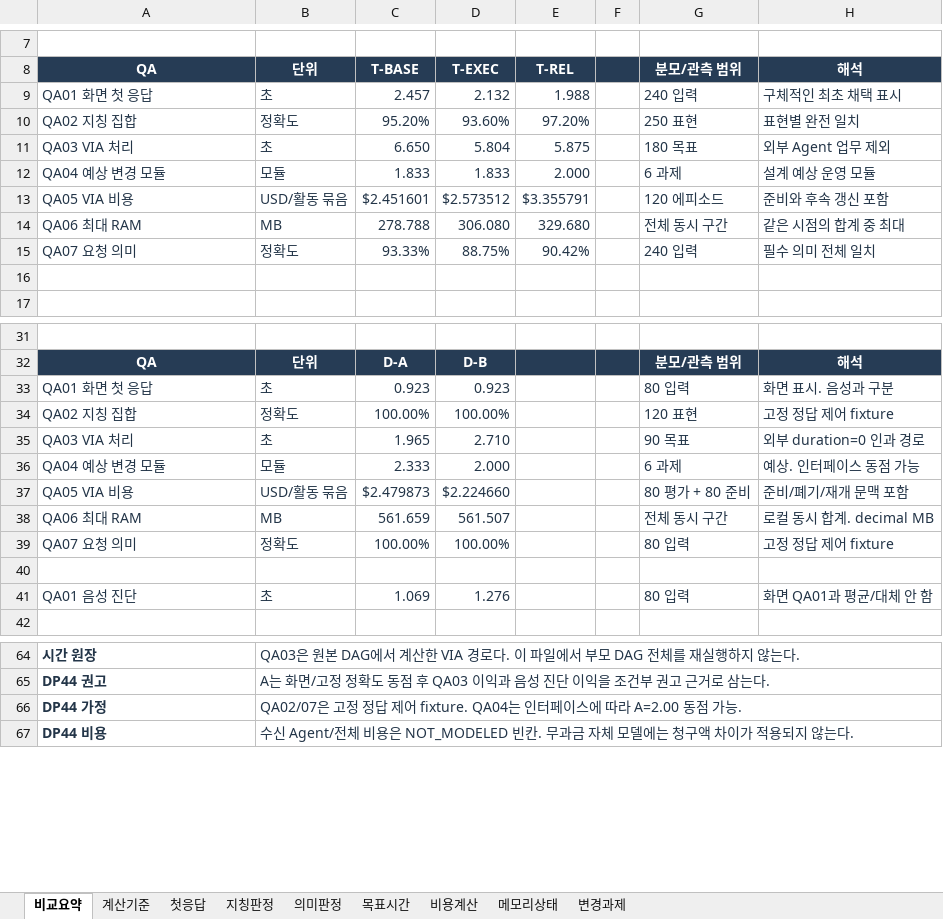
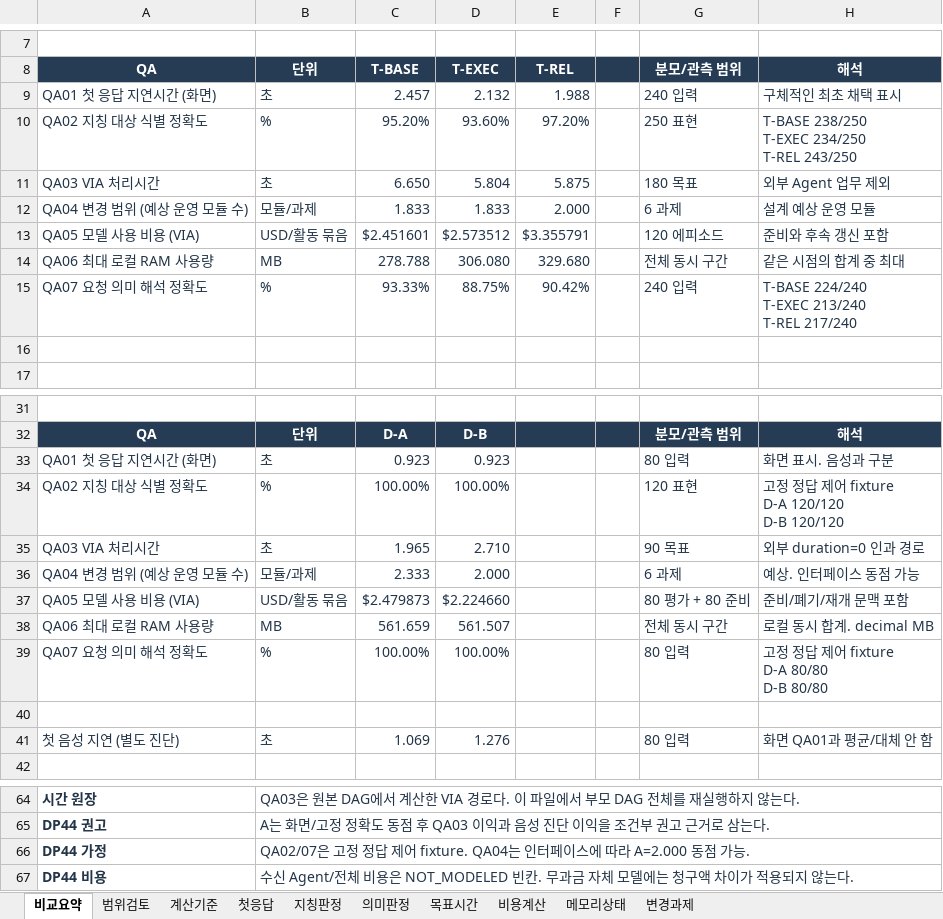
Before and after one commit to cbyche/via-sw-architecture, an Excel workbook: docs/presentations_files/qa-common-synthetic-v3-20261022/outputs/01a15dfe/VIA-QA-stratified-v3.xlsx, sheet 비교요약, drawn as a sheet; only a part is shown, gaps mark what is left out; values as stored, in another font and other column widths than the file's, no borders; ↵ is a line break in a cell; the diff covers the shown part only; the diff names each change by its address in the sheet, - before the commit and + after, or states it on an @@ line.

```diff
--- a/docs/presentations_files/qa-common-synthetic-v3-20261022/outputs/01a15dfe/VIA-QA-stratified-v3.xlsx (sheet 비교요약)
+++ b/docs/presentations_files/qa-common-synthetic-v3-20261022/outputs/01a15dfe/VIA-QA-stratified-v3.xlsx (sheet 비교요약)
+sheet tab: 범위검토
-A9: QA01 화면 첫 응답
+A9: QA01 첫 응답 지연시간 (화면)
-A10: QA02 지칭 집합
+A10: QA02 지칭 대상 식별 정확도
-B10: 정확도
+B10: %
-H10: 표현별 완전 일치
+H10: T-BASE 238/250 ↵ T-EXEC 234/250 ↵ T-REL 243/250
-A11: QA03 VIA 처리
+A11: QA03 VIA 처리시간
-A12: QA04 예상 변경 모듈
+A12: QA04 변경 범위 (예상 운영 모듈 수)
-B12: 모듈
+B12: 모듈/과제
-A13: QA05 VIA 비용
+A13: QA05 모델 사용 비용 (VIA)
-A14: QA06 최대 RAM
+A14: QA06 최대 로컬 RAM 사용량
-A15: QA07 요청 의미
+A15: QA07 요청 의미 해석 정확도
-B15: 정확도
+B15: %
-H15: 필수 의미 전체 일치
+H15: T-BASE 224/240 ↵ T-EXEC 213/240 ↵ T-REL 217/240
-A33: QA01 화면 첫 응답
+A33: QA01 첫 응답 지연시간 (화면)
-A34: QA02 지칭 집합
+A34: QA02 지칭 대상 식별 정확도
-B34: 정확도
+B34: %
-H34: 고정 정답 제어 fixture
+H34: 고정 정답 제어 fixture ↵ D-A 120/120 ↵ D-B 120/120
-A35: QA03 VIA 처리
+A35: QA03 VIA 처리시간
-A36: QA04 예상 변경 모듈
+A36: QA04 변경 범위 (예상 운영 모듈 수)
-B36: 모듈
+B36: 모듈/과제
-A37: QA05 VIA 비용
+A37: QA05 모델 사용 비용 (VIA)
-A38: QA06 최대 RAM
+A38: QA06 최대 로컬 RAM 사용량
-A39: QA07 요청 의미
+A39: QA07 요청 의미 해석 정확도
-B39: 정확도
+B39: %
-H39: 고정 정답 제어 fixture
+H39: 고정 정답 제어 fixture ↵ D-A 80/80 ↵ D-B 80/80
-A41: QA01 음성 진단
+A41: 첫 음성 지연 (별도 진단)
-B66: …따라 A=2.00 동점 가…
+B66: …따라 A=2.000 동점 가…
```
Also changed, not shown: 12 edited cells elsewhere in this sheet, sheet 메모리상태, sheet 의미판정, sheet 첫응답, sheet 비용계산, sheet 목표시간, sheet 계산기준, 1 more sheet, formulas that keep their value, 53 other files.
